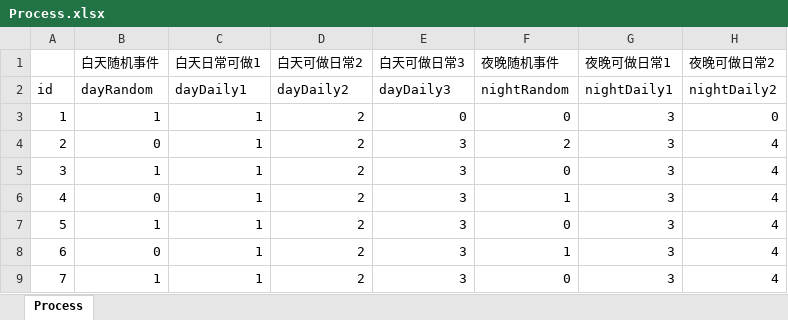
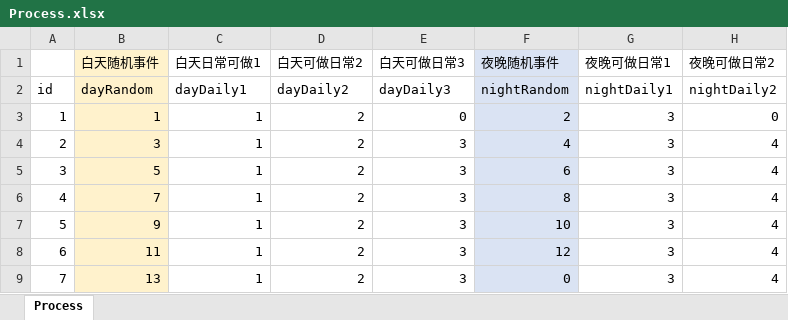
Before and after one commit to MiniGame33/MiniGame, an Excel workbook: minigame33/Assets/Editor/ExcelTools/xlsx/Process.xlsx, sheet Process, drawn as a sheet; values as stored, in another font and other column widths than the file's, no borders; the diff names each change by its address in the sheet, - before the commit and + after, or states it on an @@ line.

```diff
--- a/minigame33/Assets/Editor/ExcelTools/xlsx/Process.xlsx (sheet Process)
+++ b/minigame33/Assets/Editor/ExcelTools/xlsx/Process.xlsx (sheet Process)
-B1:B9 fill: none
+B1:B9 fill: #FFF2CC
-F1:F9 fill: none
+F1:F9 fill: #DAE3F3
-F3 (夜晚随机事件): 0
+F3 (夜晚随机事件): 2
-B4 (白天随机事件): 0
+B4 (白天随机事件): 3
-F4 (夜晚随机事件): 2
+F4 (夜晚随机事件): 4
-B5 (白天随机事件): 1
+B5 (白天随机事件): 5
-F5 (夜晚随机事件): 0
+F5 (夜晚随机事件): 6
-B6 (白天随机事件): 0
+B6 (白天随机事件): 7
-F6 (夜晚随机事件): 1
+F6 (夜晚随机事件): 8
-B7 (白天随机事件): 1
+B7 (白天随机事件): 9
-F7 (夜晚随机事件): 0
+F7 (夜晚随机事件): 10
-B8 (白天随机事件): 0
+B8 (白天随机事件): 11
-F8 (夜晚随机事件): 1
+F8 (夜晚随机事件): 12
-B9 (白天随机事件): 1
+B9 (白天随机事件): 13
```
Also changed, not shown: minigame33/Assets/Editor/ExcelTools/xlsx/RandomEvent.xlsx, 5 other files.
